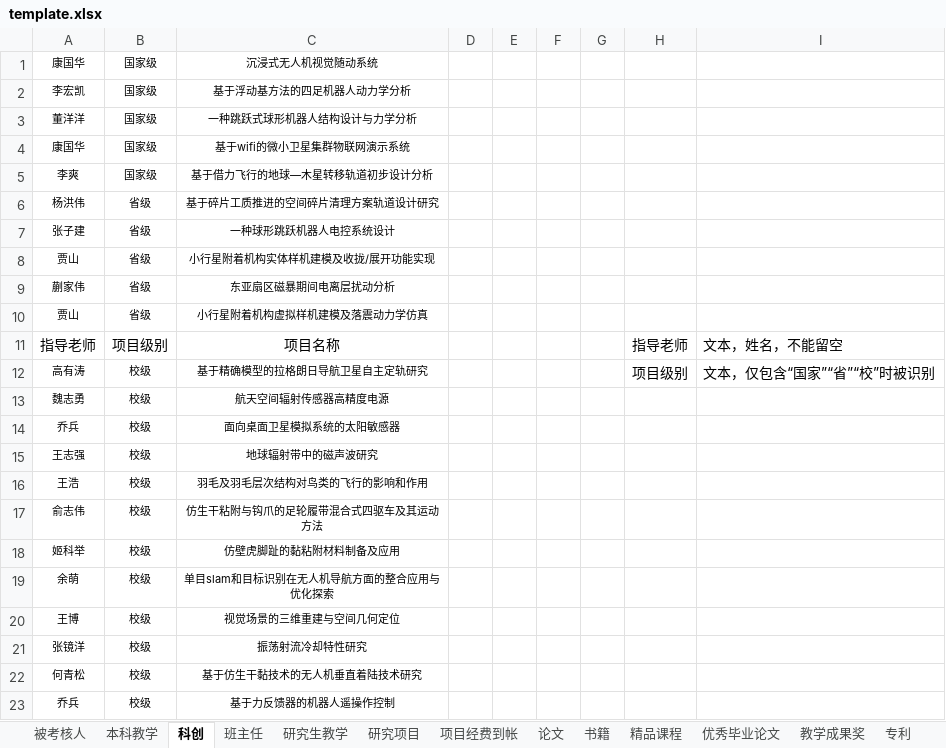
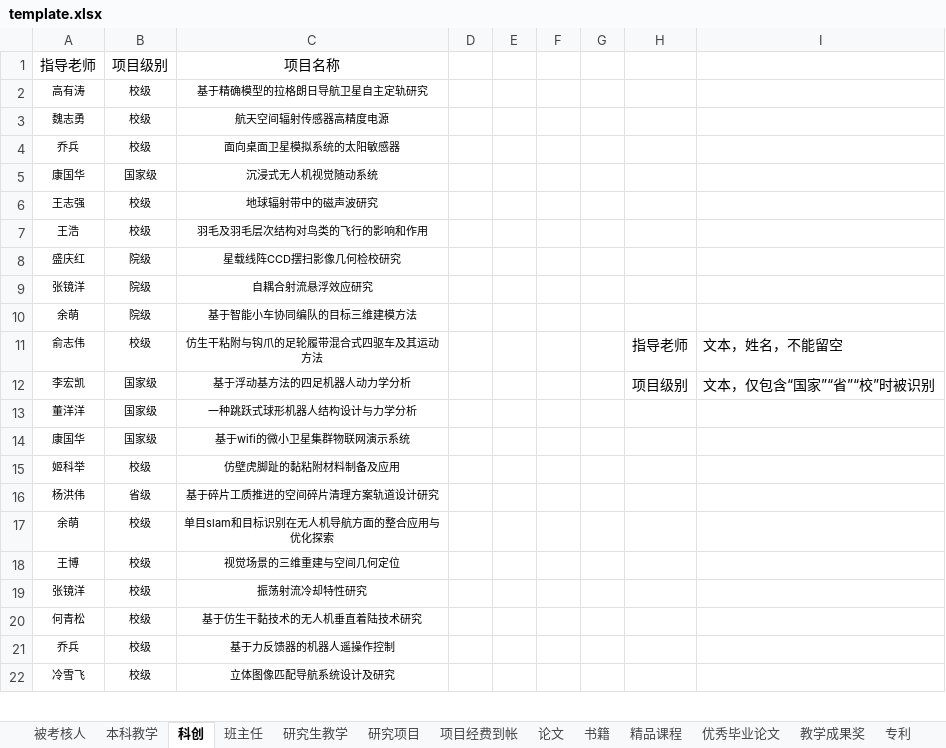
Before and after one commit to onichandame/appraisal, an Excel workbook: template.xlsx, sheet 科创, drawn as a sheet; only a part is shown; the shorter side is filled out with more unchanged rows; values as stored, in another font and other column widths than the file's, no borders; removed rows and columns are numbered as before the commit, all else as after; the diff covers the shown part only; the diff names each change by its address in the sheet, - before the commit and + after, or states it on an @@ line.

Commit message:
fixed data

```diff
--- a/template.xlsx (sheet 科创)
+++ b/template.xlsx (sheet 科创)
+row 1: 指导老师 | 项目级别 | 项目名称
+row 2: 高有涛 | 校级 | 基于精确模型的拉格朗日导航卫星自主定轨研究
@@ row 13 moved to row 3: 魏志勇 @@
@@ row 14 moved to row 4: 乔兵 @@
@@ row 15 moved to row 6: 王志强 @@
@@ row 16 moved to row 7: 王浩 @@
@@ row 30 moved to row 8: 盛庆红 @@
@@ row 31 moved to row 9: 张镜洋 @@
@@ row 32 moved to row 10: 余萌 @@
+row 11: 俞志伟 | 校级 | 仿生干粘附与钩爪的足轮履带混合式四驱车及其运动方法 |  |  |  |  | 指导老师 | 文本，姓名，不能留空
-H12: (empty)
+H12: 项目级别
-I12: (empty)
+I12: 文本，仅包含“国家”“省”“校”时被识别
-row 5: 李爽 | 国家级 | 基于借力飞行的地球—木星转移轨道初步设计分析
@@ row 18 moved to row 15: 姬科举 @@
@@ row 7 moved to row 24: 张子建 @@
-row 8: 贾山 | 省级 | 小行星附着机构实体样机建模及收拢/展开功能实现
-row 9: 蒯家伟 | 省级 | 东亚扇区磁暴期间电离层扰动分析
-row 10: 贾山 | 省级 | 小行星附着机构虚拟样机建模及落震动力学仿真
-row 11: 指导老师 | 项目级别 | 项目名称 |  |  |  |  | 指导老师 | 文本，姓名，不能留空
-row 12: 高有涛 | 校级 | 基于精确模型的拉格朗日导航卫星自主定轨研究 |  |  |  |  | 项目级别 | 文本，仅包含“国家”“省”“校”时被识别
-row 17: 俞志伟 | 校级 | 仿生干粘附与钩爪的足轮履带混合式四驱车及其运动方法
```
Also changed, not shown: 8 added rows, 4 removed rows and 2 edited cells elsewhere in this sheet.
